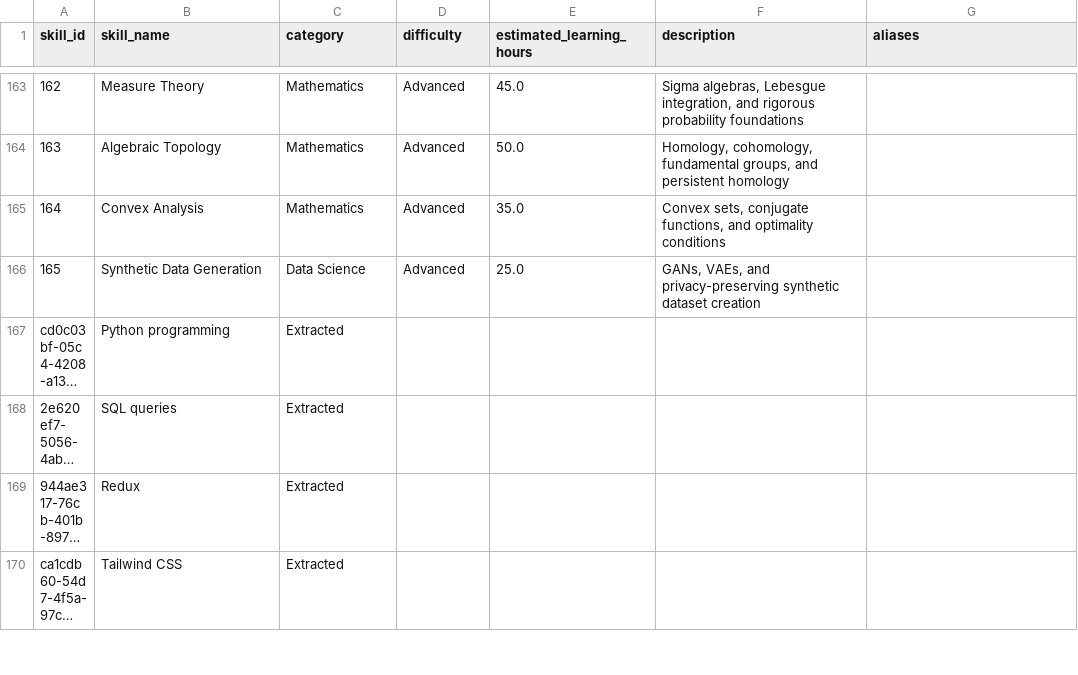
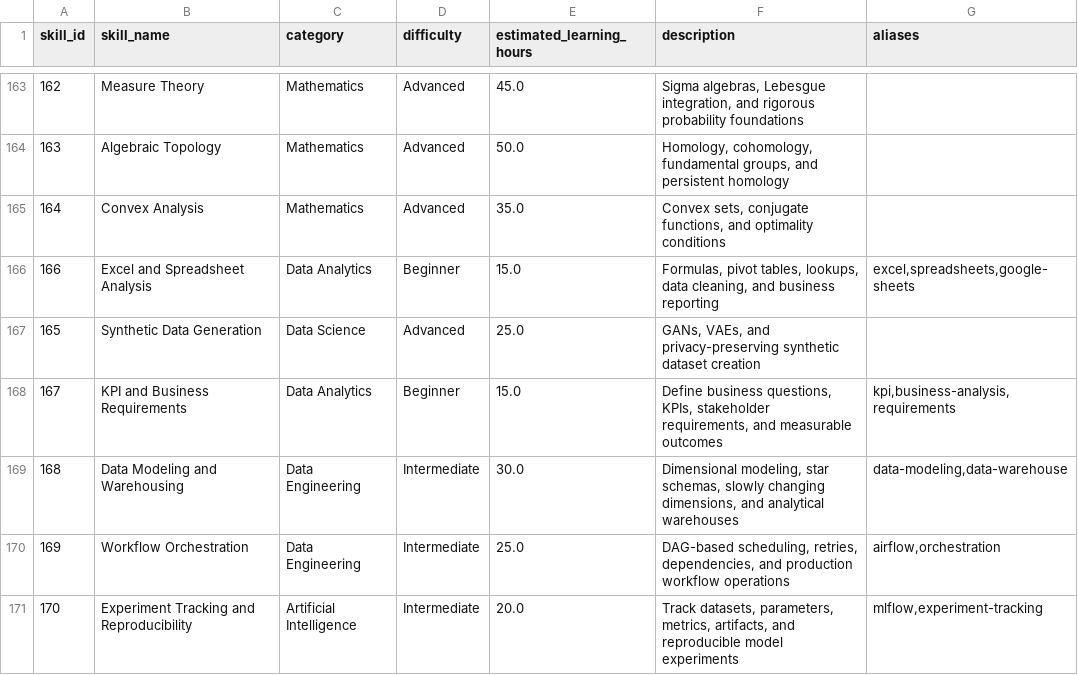
Before and after one commit to NavyaPanwar4/AI-Learning-Path, a CSV file: dataset/skills.csv, drawn as a sheet; only a part is shown, gaps mark what is left out; the shorter side is filled out with more unchanged rows; long unchanged cells end in …; the diff covers the shown part only; the diff names each change by its address in the sheet, - before the commit and + after, or states it on an @@ line.

```diff
--- a/dataset/skills.csv
+++ b/dataset/skills.csv
+row 166: 166 | Excel and Spreadsheet Analysis | Data Analytics | Beginner | 15.0 | Formulas, pivot tables, lookups, data cleaning, and business reporting | excel,spreadsheets,google-sheets
+row 168: 167 | KPI and Business Requirements | Data Analytics | Beginner | 15.0 | Define business questions, KPIs, stakeholder requirements, and measurable outcomes | kpi,business-analysis,requirements
+row 169: 168 | Data Modeling and Warehousing | Data Engineering | Intermediate | 30.0 | Dimensional modeling, star schemas, slowly changing dimensions, and analytical warehouses | data-modeling,data-warehouse
+row 170: 169 | Workflow Orchestration | Data Engineering | Intermediate | 25.0 | DAG-based scheduling, retries, dependencies, and production workflow operations | airflow,orchestration
+row 171: 170 | Experiment Tracking and Reproducibility | Artificial Intelligence | Intermediate | 20.0 | Track datasets, parameters, metrics, artifacts, and reproducible model experiments | mlflow,experiment-tracking
```
Also changed, not shown: 6 added rows elsewhere in this file, dataset/goal_skills.csv, dataset/goals.csv, 36 other files.
